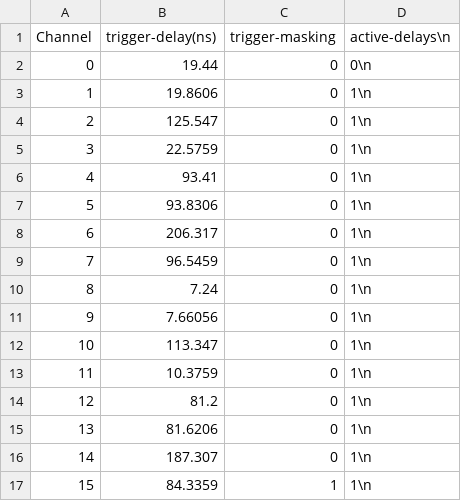
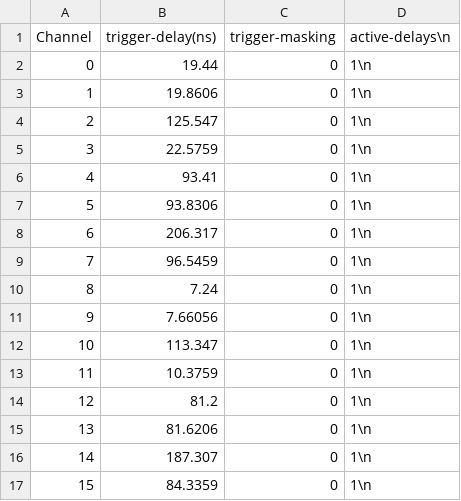
Before and after one commit to ara-software/AraSim, a CSV file: data/trigger/delays_masking_A2_C2.csv, drawn as a sheet.

```diff
--- a/data/trigger/delays_masking_A2_C2.csv
+++ b/data/trigger/delays_masking_A2_C2.csv
@@ -1,3 +1,3 @@
 Channel,trigger-delay(ns),trigger-masking,active-delays\n
-0,19.44,0,0\n
+0,19.44,0,1\n
 1,19.8606,0,1\n
@@ -16,2 +16,2 @@ Channel,trigger-delay(ns),trigger-masking,active-delays\n
 14,187.307,0,1\n
-15,84.3359,1,1\n
+15,84.3359,0,1\n
```
Also changed, not shown: data/trigger/delays_masking_A1_C1.csv, data/trigger/delays_masking_A1_C2.csv, 15 other files.
